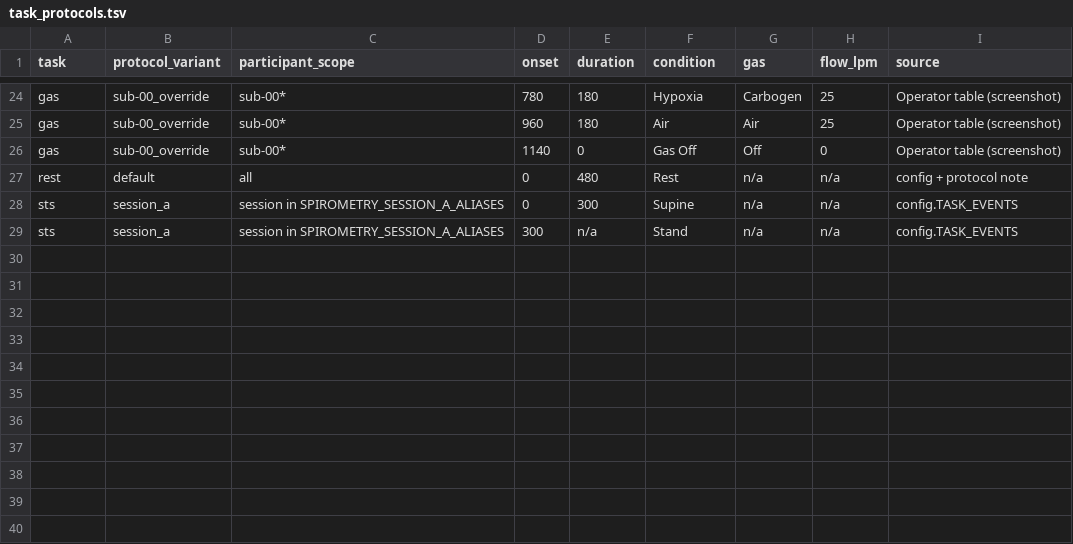
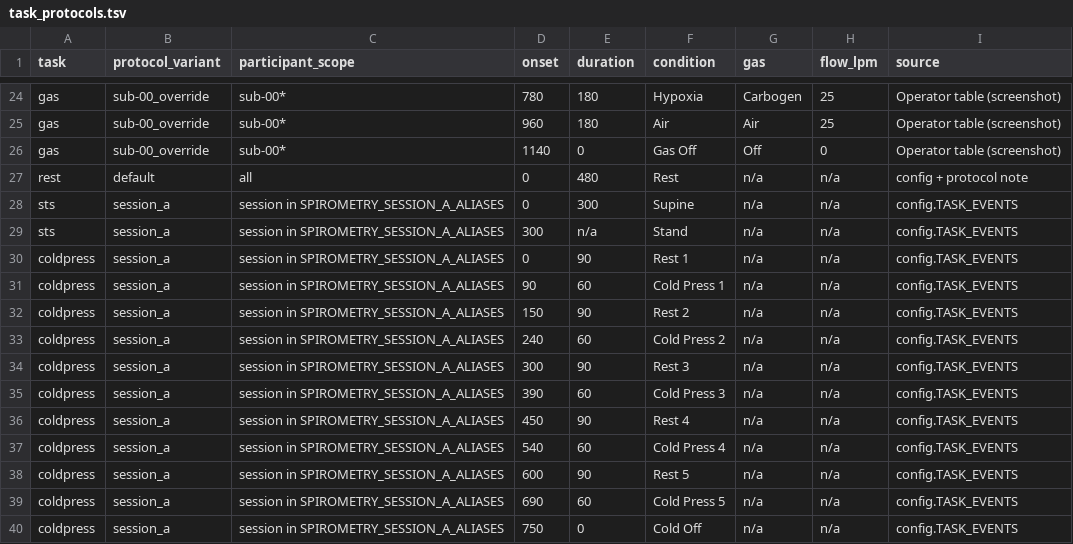
Before and after one commit to IAmAndrewX/physio-qc, a TSV file: docs/bids_processing/task_protocols.tsv, drawn as a sheet; only a part is shown, gaps mark what is left out.

Commit message:
Add subject metadata, notes integration, coldpress annotations, PMU folder matching, and REDCap definitions mapping

```diff
--- a/docs/bids_processing/task_protocols.tsv
+++ b/docs/bids_processing/task_protocols.tsv
@@ -29 +29,12 @@ sts	session_a	session in SPIROMETRY_SESSION_A_ALIASES	0	300	Supine	n/a	n/a	confi
 sts	session_a	session in SPIROMETRY_SESSION_A_ALIASES	300	n/a	Stand	n/a	n/a	config.TASK_EVENTS
+coldpress	session_a	session in SPIROMETRY_SESSION_A_ALIASES	0	90	Rest 1	n/a	n/a	config.TASK_EVENTS
+coldpress	session_a	session in SPIROMETRY_SESSION_A_ALIASES	90	60	Cold Press 1	n/a	n/a	config.TASK_EVENTS
+coldpress	session_a	session in SPIROMETRY_SESSION_A_ALIASES	150	90	Rest 2	n/a	n/a	config.TASK_EVENTS
+coldpress	session_a	session in SPIROMETRY_SESSION_A_ALIASES	240	60	Cold Press 2	n/a	n/a	config.TASK_EVENTS
+coldpress	session_a	session in SPIROMETRY_SESSION_A_ALIASES	300	90	Rest 3	n/a	n/a	config.TASK_EVENTS
+coldpress	session_a	session in SPIROMETRY_SESSION_A_ALIASES	390	60	Cold Press 3	n/a	n/a	config.TASK_EVENTS
+coldpress	session_a	session in SPIROMETRY_SESSION_A_ALIASES	450	90	Rest 4	n/a	n/a	config.TASK_EVENTS
+coldpress	session_a	session in SPIROMETRY_SESSION_A_ALIASES	540	60	Cold Press 4	n/a	n/a	config.TASK_EVENTS
+coldpress	session_a	session in SPIROMETRY_SESSION_A_ALIASES	600	90	Rest 5	n/a	n/a	config.TASK_EVENTS
+coldpress	session_a	session in SPIROMETRY_SESSION_A_ALIASES	690	60	Cold Press 5	n/a	n/a	config.TASK_EVENTS
+coldpress	session_a	session in SPIROMETRY_SESSION_A_ALIASES	750	0	Cold Off	n/a	n/a	config.TASK_EVENTS
```
Also changed, not shown: 10 other files.
